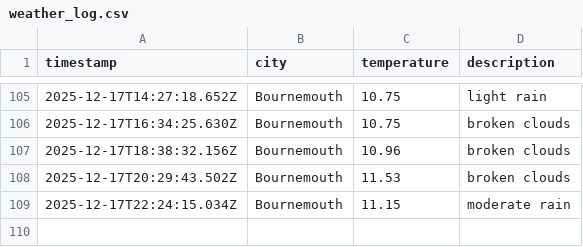
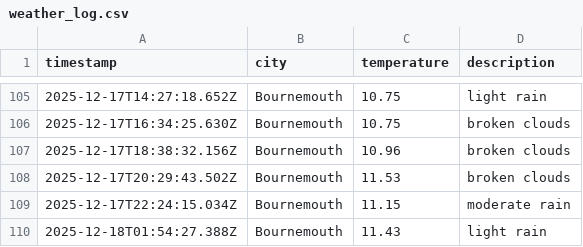
Before and after one commit to jostling01/DataOps-weather-js, a CSV file: data/weather_log.csv, drawn as a sheet; only a part is shown, gaps mark what is left out; the diff names each change by its address in the sheet, - before the commit and + after, or states it on an @@ line.

```diff
--- a/data/weather_log.csv
+++ b/data/weather_log.csv
+row 110: 2025-12-18T01:54:27.388Z | Bournemouth | 11.43 | light rain
```
Also changed, not shown: 1 other file.
